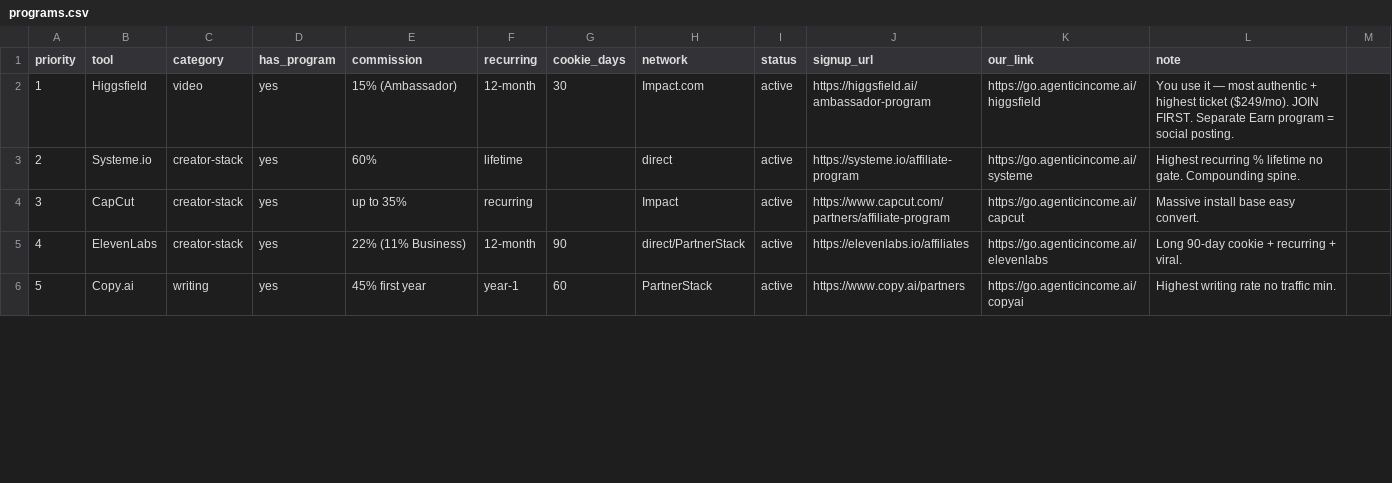
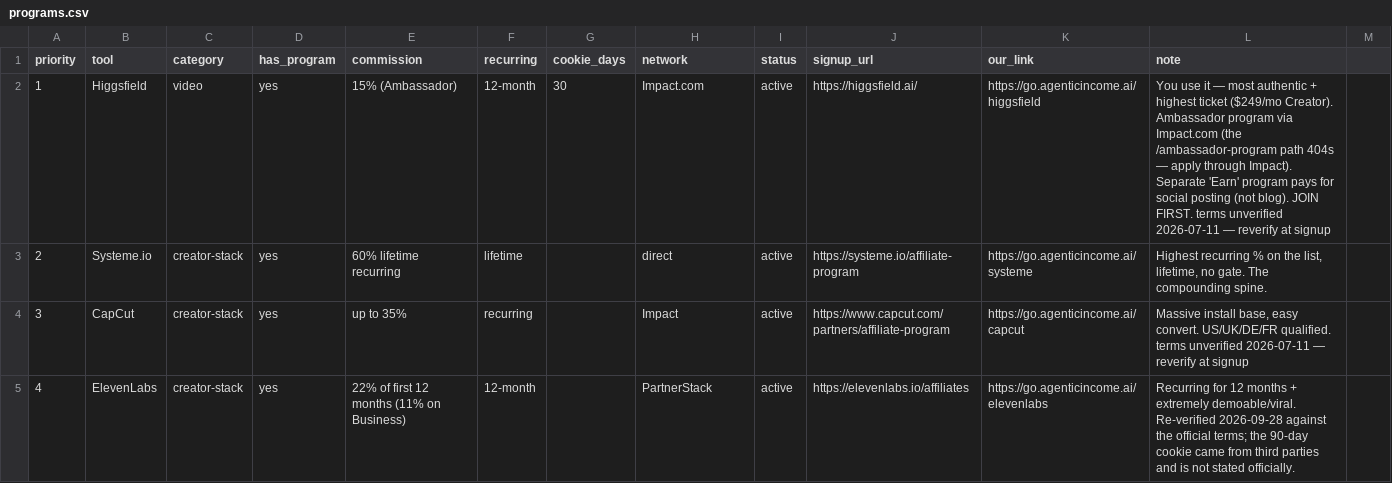
Before and after one commit to frankxai/affiliate-agent-skills, a CSV file: data/programs.csv, drawn as a sheet; only a part is shown; the diff covers the shown part only.

```diff
--- a/data/programs.csv
+++ b/data/programs.csv
@@ -1,6 +1,5 @@
 priority,tool,category,has_program,commission,recurring,cookie_days,network,status,signup_url,our_link,note
-1,Higgsfield,video,yes,15% (Ambassador),12-month,30,Impact.com,active,https://higgsfield.ai/ambassador-program,https://go.agenticincome.ai/higgsfield,You use it — most authentic + highest ticket ($249/mo). JOIN FIRST. Separate Earn program = social posting.
-2,Systeme.io,creator-stack,yes,60%,lifetime,,direct,active,https://systeme.io/affiliate-program,https://go.agenticincome.ai/systeme,Highest recurring % lifetime no gate. Compounding spine.
-3,CapCut,creator-stack,yes,up to 35%,recurring,,Impact,active,https://www.capcut.com/partners/affiliate-program,https://go.agenticincome.ai/capcut,Massive install base easy convert.
-4,ElevenLabs,creator-stack,yes,22% (11% Business),12-month,90,direct/PartnerStack,active,https://elevenlabs.io/affiliates,https://go.agenticincome.ai/elevenlabs,Long 90-day cookie + recurring + viral.
-5,Copy.ai,writing,yes,45% first year,year-1,60,PartnerStack,active,https://www.copy.ai/partners,https://go.agenticincome.ai/copyai,Highest writing rate no traffic min.
+1,Higgsfield,video,yes,15% (Ambassador),12-month,30,Impact.com,active,https://higgsfield.ai/,https://go.agenticincome.ai/higgsfield,You use it — most authentic + highest ticket ($249/mo Creator). Ambassador program via Impact.com (the /ambassador-program path 404s — apply through Impact). Separate 'Earn' program pays for social posting (not blog). JOIN FIRST. terms unverified 2026-07-11 — reverify at signup
+2,Systeme.io,creator-stack,yes,60% lifetime recurring,lifetime,,direct,active,https://systeme.io/affiliate-program,https://go.agenticincome.ai/systeme,"Highest recurring % on the list, lifetime, no gate. The compounding spine."
+3,CapCut,creator-stack,yes,up to 35%,recurring,,Impact,active,https://www.capcut.com/partners/affiliate-program,https://go.agenticincome.ai/capcut,"Massive install base, easy convert. US/UK/DE/FR qualified. terms unverified 2026-07-11 — reverify at signup"
+4,ElevenLabs,creator-stack,yes,22% of first 12 months (11% on Business),12-month,,PartnerStack,active,https://elevenlabs.io/affiliates,https://go.agenticincome.ai/elevenlabs,Recurring for 12 months + extremely demoable/viral. Re-verified 2026-09-28 against the official terms; the 90-day cookie came from third parties and is not stated officially.
```
Also changed, not shown: 4 added rows, 2 removed rows and 62 edited cells elsewhere in this file, 2 other files.
